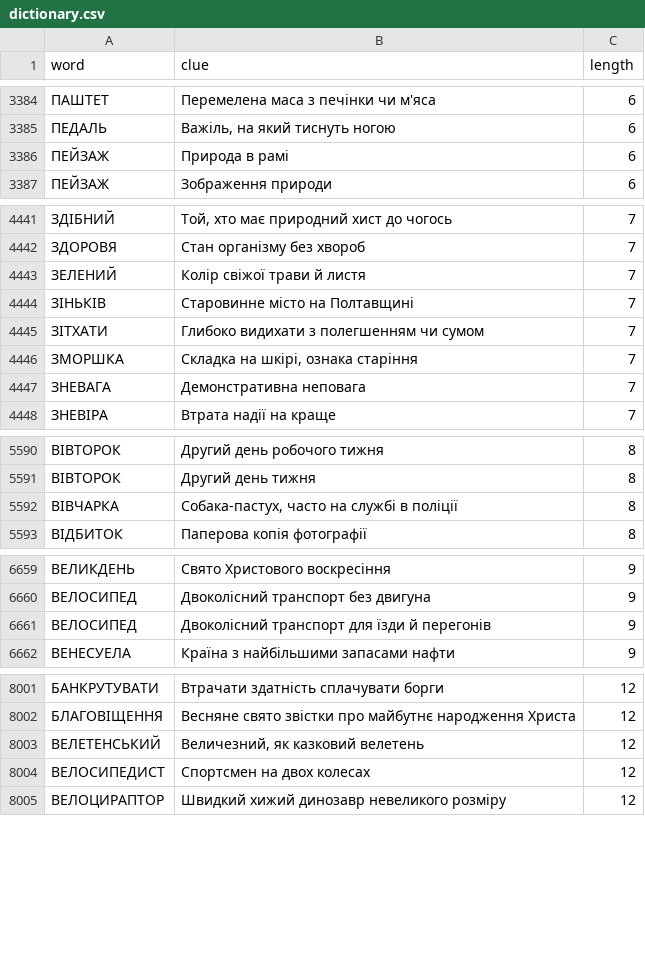
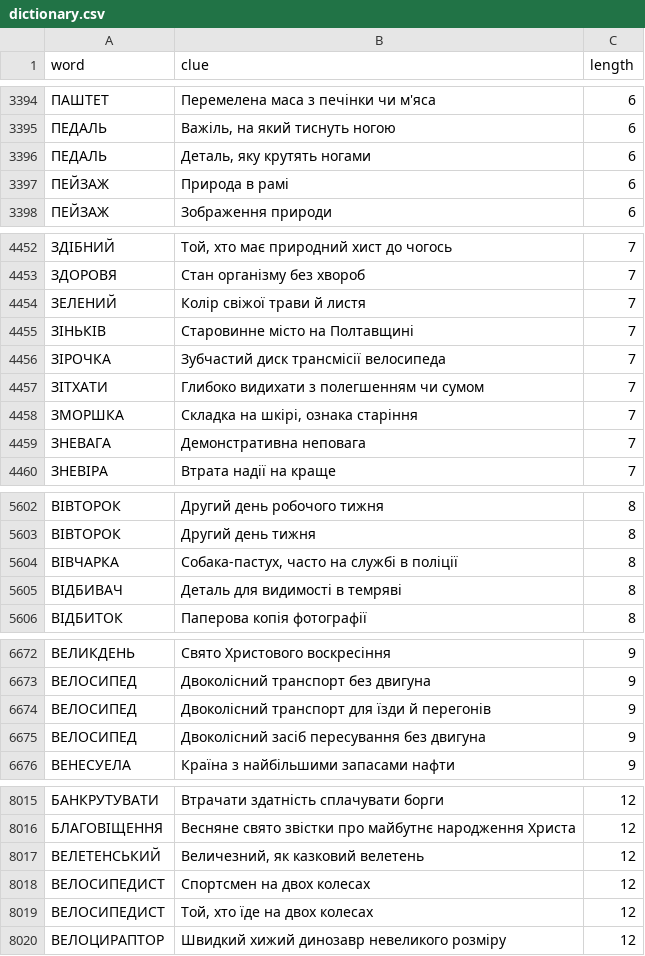
Before and after one commit to andreyrouk/scanword, a CSV file: data/dictionary.csv, drawn as a sheet; only a part is shown, gaps mark what is left out; the diff covers the shown part only; the diff names each change by its address in the sheet, - before the commit and + after, or states it on an @@ line.

```diff
--- a/data/dictionary.csv
+++ b/data/dictionary.csv
+row 3396: ПЕДАЛЬ | Деталь, яку крутять ногами | 6
+row 4456: ЗІРОЧКА | Зубчастий диск трансмісії велосипеда | 7
+row 5605: ВІДБИВАЧ | Деталь для видимості в темряві | 8
+row 6675: ВЕЛОСИПЕД | Двоколісний засіб пересування без двигуна | 9
+row 8019: ВЕЛОСИПЕДИСТ | Той, хто їде на двох колесах | 12
```
Also changed, not shown: 10 added rows elsewhere in this file, 2 other files.
